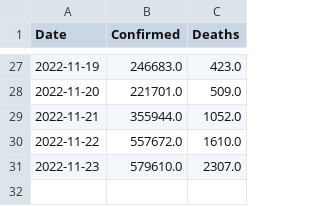
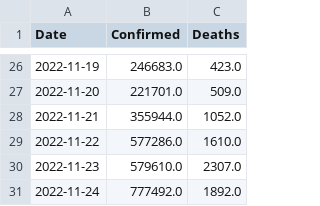
Before and after one commit to Tim-Abwao/covid19-global-dashboard, a CSV file: covid-19-data/daily-differences.csv, drawn as a sheet; only a part is shown, gaps mark what is left out; the diff covers the shown part only.

```diff
--- a/covid-19-data/daily-differences.csv
+++ b/covid-19-data/daily-differences.csv
@@ -29,3 +28,4 @@ Date,Confirmed,Deaths
 2022-11-21,355944.0,1052.0
-2022-11-22,557672.0,1610.0
+2022-11-22,577286.0,1610.0
 2022-11-23,579610.0,2307.0
+2022-11-24,777492.0,1892.0
```
Also changed, not shown: 1 removed row and 22 edited cells elsewhere in this file, covid-19-data/latest-data.csv, covid-19-data/time-series-data.csv.
